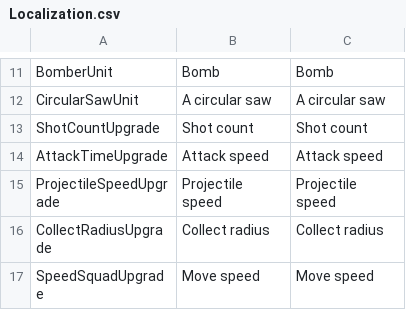
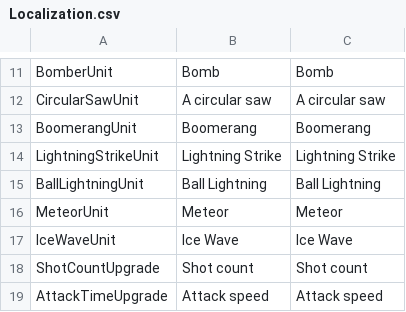
Before and after one commit to KonstantKuz/SuperpowerSquad, a CSV file: Assets/Resources/Configs/Localization.csv, drawn as a sheet; only a part is shown, gaps mark what is left out; the shorter side is filled out with more unchanged rows.

Commit message:
fix missing localization

```diff
--- a/Assets/Resources/Configs/Localization.csv
+++ b/Assets/Resources/Configs/Localization.csv
@@ -12,2 +12,7 @@ BomberUnit,Bomb,Bomb
 CircularSawUnit,A circular saw,A circular saw
+BoomerangUnit,Boomerang,Boomerang
+LightningStrikeUnit,Lightning Strike,Lightning Strike
+BallLightningUnit,Ball Lightning,Ball Lightning
+MeteorUnit,Meteor,Meteor
+IceWaveUnit,Ice Wave,Ice Wave
 ShotCountUpgrade,Shot count,Shot count
```
